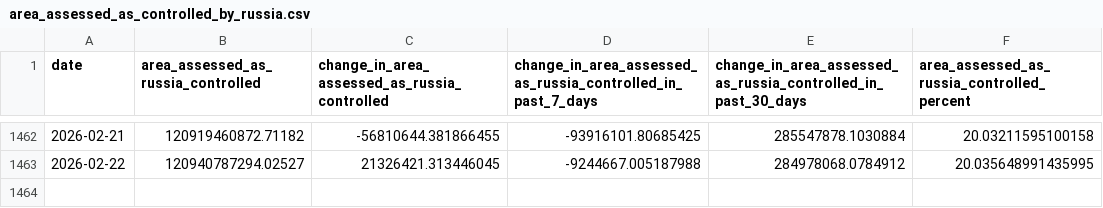
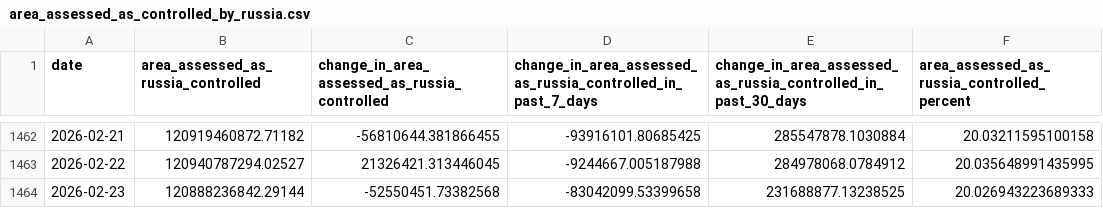
Before and after one commit to TheEconomist/the-economist-ukraine-war-dead-and-wounded-estimates, a CSV file: source-data/deaths-and-casualties-data/area_assessed_as_controlled_by_russia.csv, drawn as a sheet; only a part is shown, gaps mark what is left out; the diff names each change by its address in the sheet, - before the commit and + after, or states it on an @@ line.

Commit message:
Update deaths-and-casualties data & run meta-estimate.R

```diff
--- a/source-data/deaths-and-casualties-data/area_assessed_as_controlled_by_russia.csv
+++ b/source-data/deaths-and-casualties-data/area_assessed_as_controlled_by_russia.csv
+row 1464: 2026-02-23 | 120888236842.29144 | -52550451.73382568 | -83042099.53399658 | 231688877.13238525 | 20.026943223689333
```
Also changed, not shown: output-data/tracker/meta-estimate-casualties.csv, output-data/tracker/meta-estimate-deaths.csv, 2 other files.
